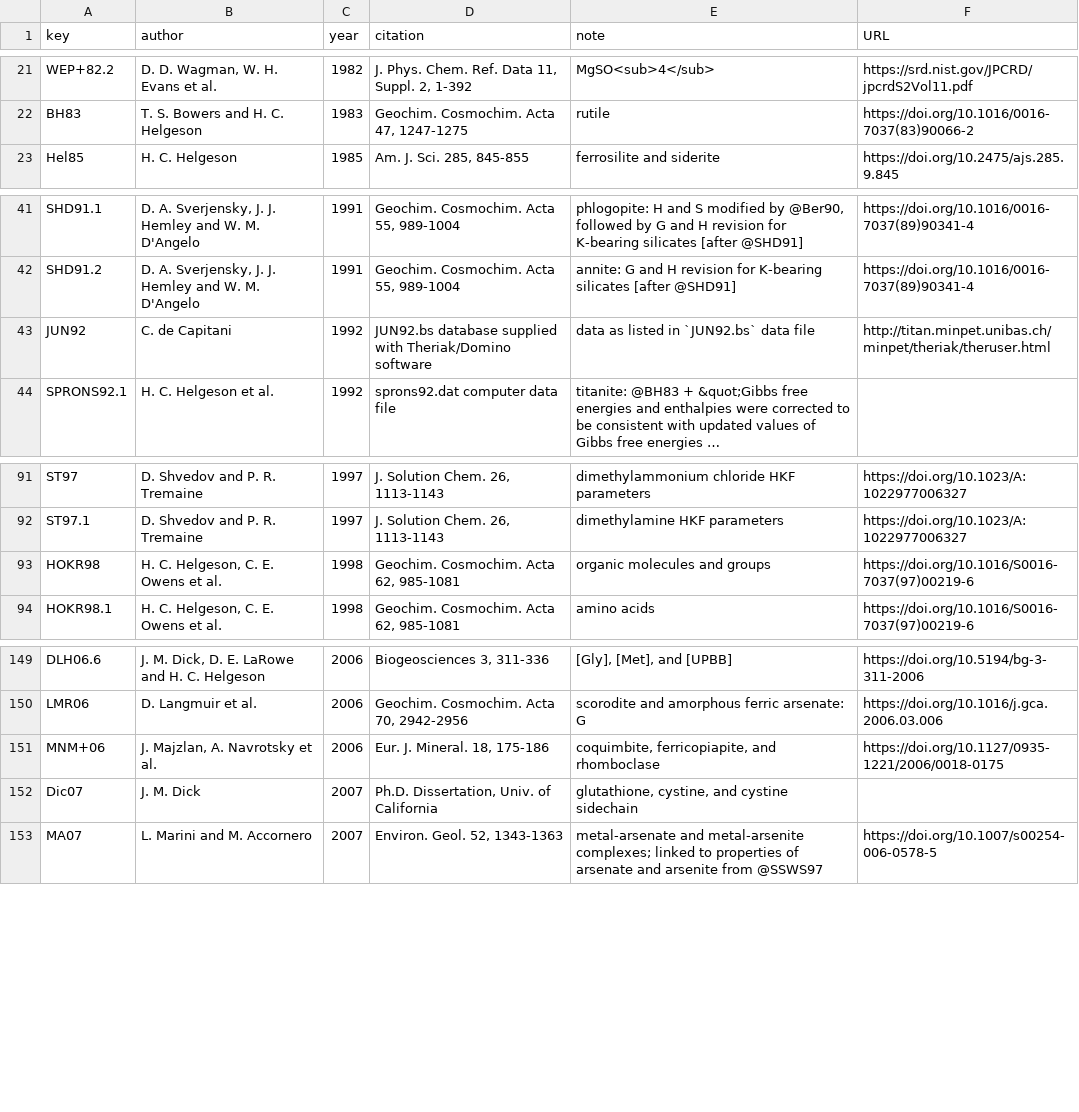
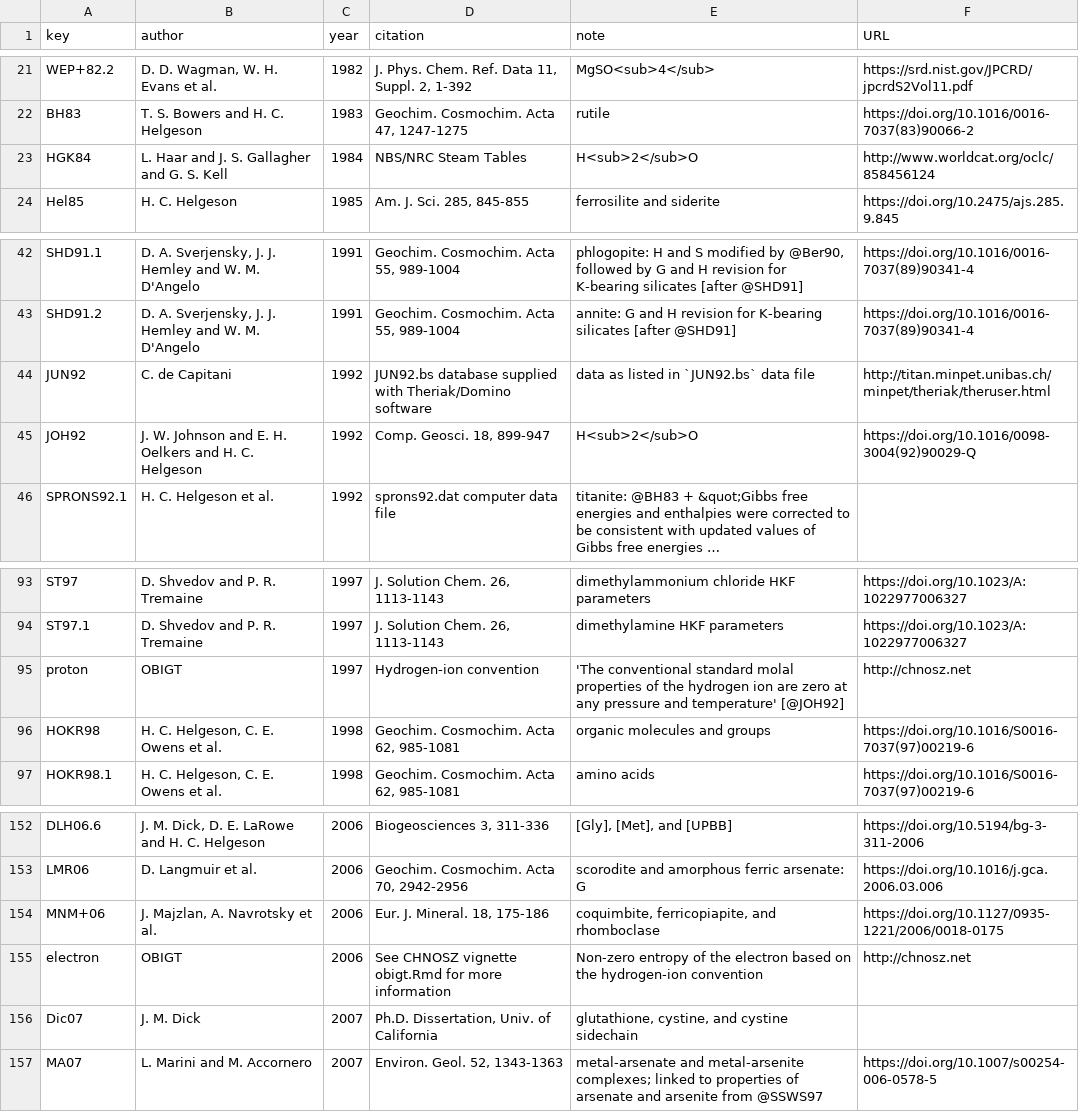
Before and after one commit to jedick/CHNOSZ, a CSV file: inst/extdata/OBIGT/refs.csv, drawn as a sheet; only a part is shown, gaps mark what is left out; long unchanged cells end in …; the diff names each change by its address in the sheet, - before the commit and + after, or states it on an @@ line.

Commit message:
OBIGT: correct formulas for some As-bearing minerals; add references for H2O, e-, H+
git-svn-id: svn://scm.r-forge.r-project.org/svnroot/chnosz/pkg/CHNOSZ@532 edb9625f-4e0d-4859-8d74-9fd3b1da38cb

```diff
--- a/inst/extdata/OBIGT/refs.csv
+++ b/inst/extdata/OBIGT/refs.csv
+row 23: HGK84 | L. Haar and J. S. Gallagher and G. S. Kell | 1984 | NBS/NRC Steam Tables | H<sub>2</sub>O | http://www.worldcat.org/oclc/858456124
+row 45: JOH92 | J. W. Johnson and E. H. Oelkers and H. C. Helgeson | 1992 | Comp. Geosci. 18, 899-947 | H<sub>2</sub>O | https://doi.org/10.1016/0098-3004(92)90029-Q
+row 95: proton | OBIGT | 1997 | Hydrogen-ion convention | 'The conventional standard molal properties of the hydrogen ion are zero at any pressure and temperature' [@JOH92] | http://chnosz.net
+row 155: electron | OBIGT | 2006 | See CHNOSZ vignette obigt.Rmd for more information | Non-zero entropy of the electron based on the hydrogen-ion convention | http://chnosz.net
```
Also changed, not shown: 5 other files.
